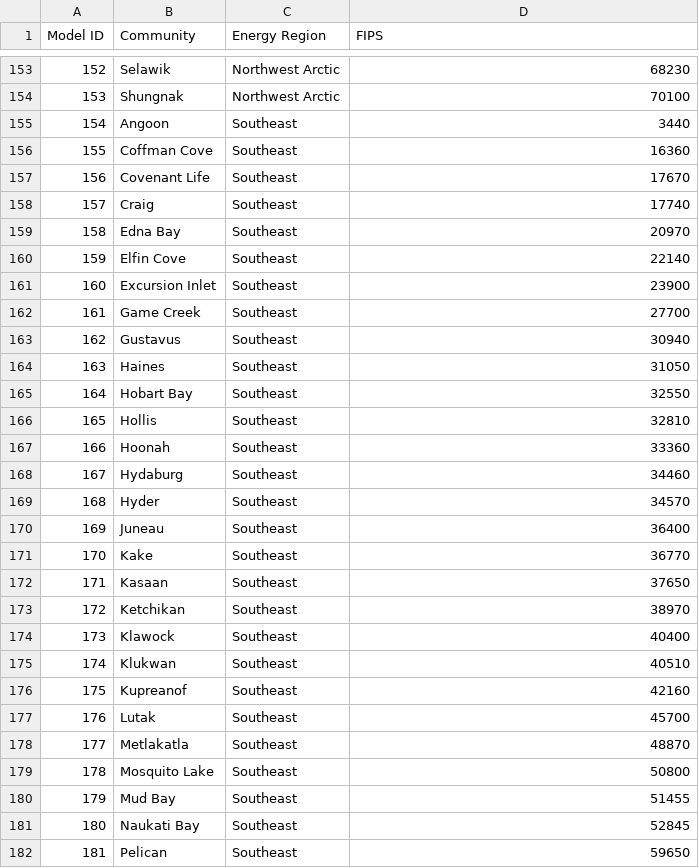
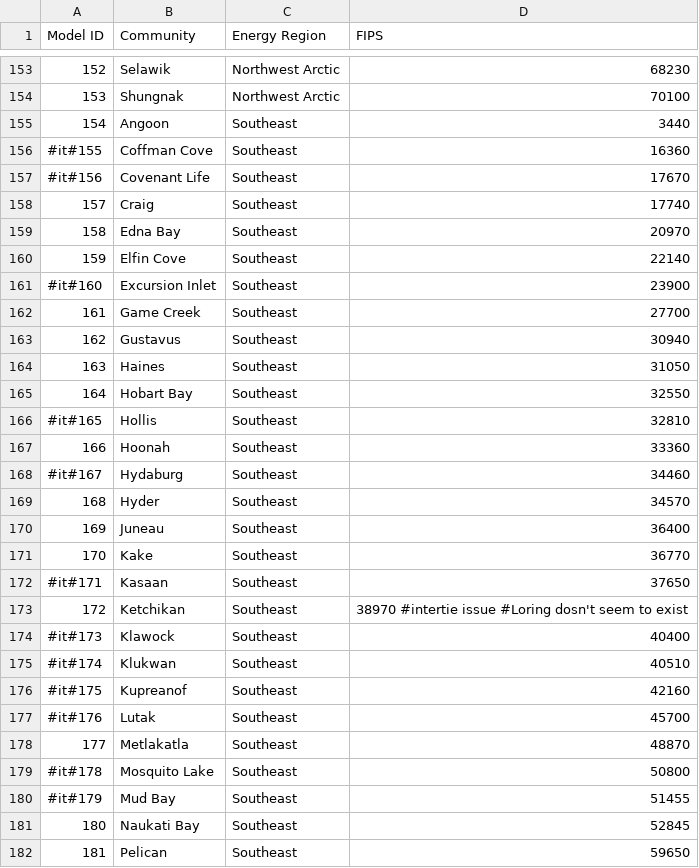
Before and after one commit to gina-alaska/alaska_affordable_energy_model-data, a CSV file: community_list.csv, drawn as a sheet; only a part is shown, gaps mark what is left out; the diff covers the shown part only.

```diff
--- a/community_list.csv
+++ b/community_list.csv
@@ -155,4 +155,4 @@ Model ID,Community,Energy Region,FIPS
 154,Angoon,Southeast,3440
-155,Coffman Cove,Southeast,16360
-156,Covenant Life,Southeast,17670
+#it#155,Coffman Cove,Southeast,16360
+#it#156,Covenant Life,Southeast,17670
 157,Craig,Southeast,17740
@@ -160,3 +160,3 @@ Model ID,Community,Energy Region,FIPS
 159,Elfin Cove,Southeast,22140
-160,Excursion Inlet,Southeast,23900
+#it#160,Excursion Inlet,Southeast,23900
 161,Game Creek,Southeast,27700
@@ -165,5 +165,5 @@ Model ID,Community,Energy Region,FIPS
 164,Hobart Bay,Southeast,32550
-165,Hollis,Southeast,32810
+#it#165,Hollis,Southeast,32810
 166,Hoonah,Southeast,33360
-167,Hydaburg,Southeast,34460
+#it#167,Hydaburg,Southeast,34460
 168,Hyder,Southeast,34570
@@ -171,11 +171,11 @@ Model ID,Community,Energy Region,FIPS
 170,Kake,Southeast,36770
-171,Kasaan,Southeast,37650
-172,Ketchikan,Southeast,38970
-173,Klawock,Southeast,40400
-174,Klukwan,Southeast,40510
-175,Kupreanof,Southeast,42160
-176,Lutak,Southeast,45700
+#it#171,Kasaan,Southeast,37650
+172,Ketchikan,Southeast,38970 #intertie issue #Loring dosn't seem to exist
+#it#173,Klawock,Southeast,40400
+#it#174,Klukwan,Southeast,40510
+#it#175,Kupreanof,Southeast,42160
+#it#176,Lutak,Southeast,45700
 177,Metlakatla,Southeast,48870
-178,Mosquito Lake,Southeast,50800
-179,Mud Bay,Southeast,51455
+#it#178,Mosquito Lake,Southeast,50800
+#it#179,Mud Bay,Southeast,51455
 180,Naukati Bay,Southeast,52845
```
Also changed, not shown: 55 edited cells elsewhere in this file, interties.csv, 1 other file.
